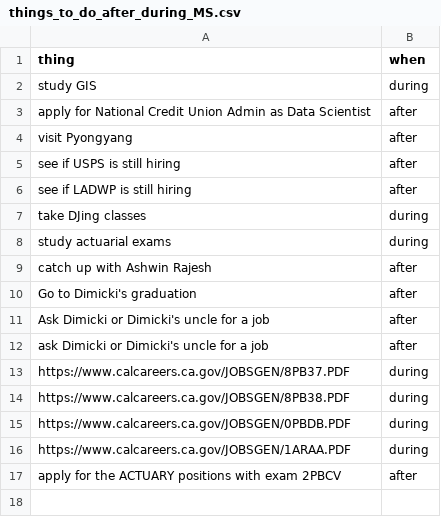
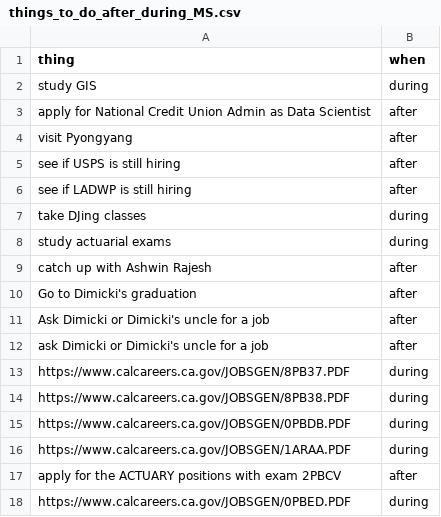
Before and after one commit to cernLabs/lentil, a CSV file: things_to_do_after_during_MS.csv, drawn as a sheet; the diff names each change by its address in the sheet, - before the commit and + after, or states it on an @@ line.

Commit message:
appended row to things_to_do_after_during_MS.csv

```diff
--- a/things_to_do_after_during_MS.csv
+++ b/things_to_do_after_during_MS.csv
+row 18: https://www.calcareers.ca.gov/JOBSGEN/0PBED.PDF | during
```
